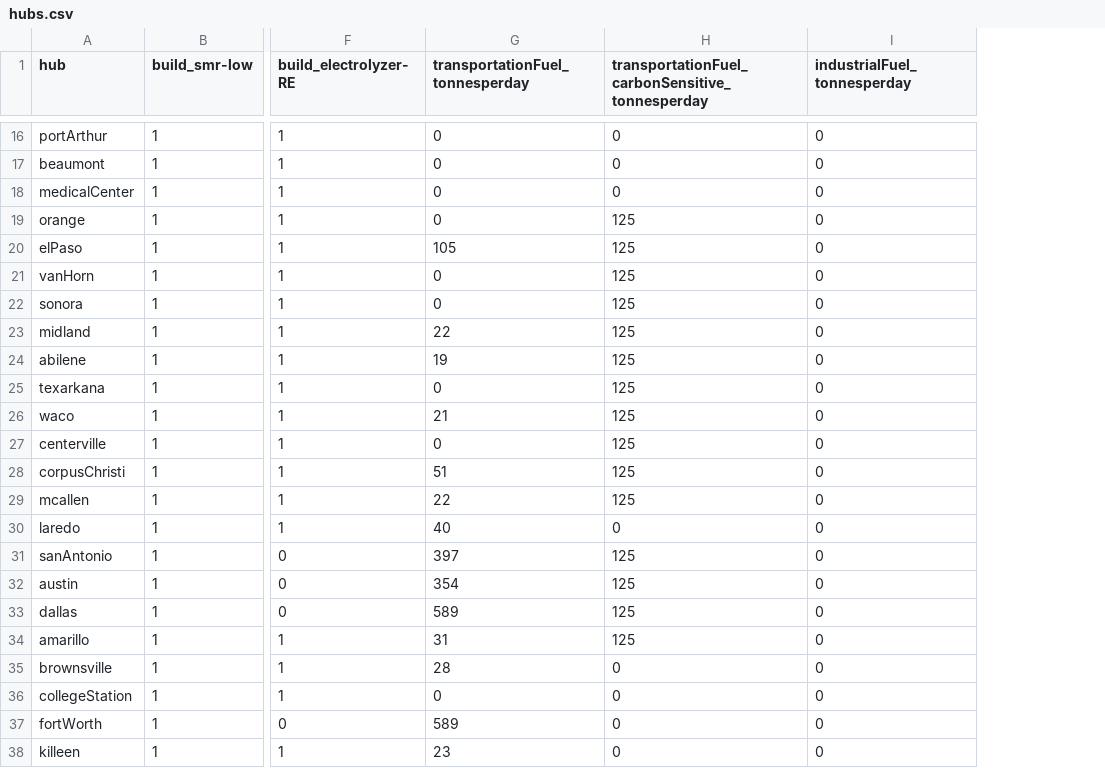
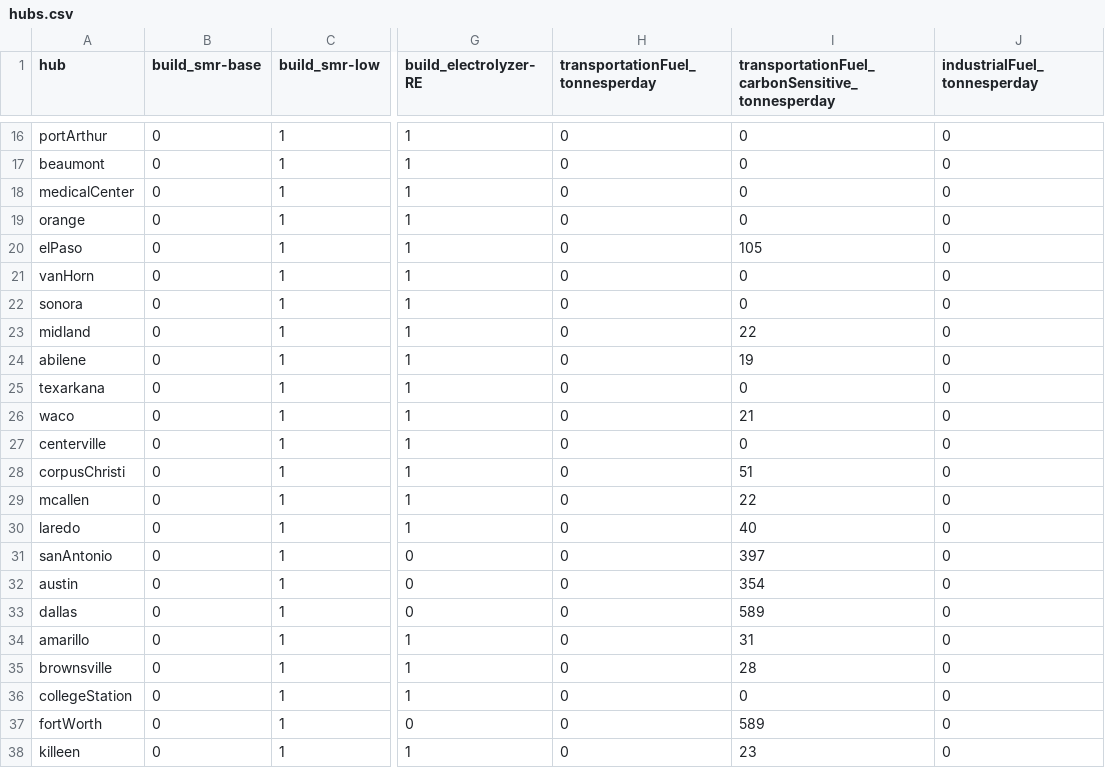
Before and after one commit to webber-energy-group/HOwDI, a CSV file: scenarios/base/inputs/hubs.csv, drawn as a sheet; only a part is shown, gaps mark what is left out; addresses are those after the commit; the diff covers the shown part only; the diff names each change by its address in the sheet, - before the commit and + after, or states it on an @@ line.

```diff
--- a/scenarios/base/inputs/hubs.csv
+++ b/scenarios/base/inputs/hubs.csv
+column B (build_smr-base), rows 16-38: all 0
-I19: 125
+I19: 0
-H20 (transportationFuel_tonnesperday): 105
+H20 (transportationFuel_tonnesperday): 0
-I20: 125
+I20: 105
-I21:I22: 125
+I21:I22: 0
-H23 (transportationFuel_tonnesperday): 22
+H23 (transportationFuel_tonnesperday): 0
-I23: 125
+I23: 22
-H24 (transportationFuel_tonnesperday): 19
+H24 (transportationFuel_tonnesperday): 0
-I24: 125
+I24: 19
-I25: 125
+I25: 0
-H26 (transportationFuel_tonnesperday): 21
+H26 (transportationFuel_tonnesperday): 0
-I26: 125
+I26: 21
-I27: 125
+I27: 0
-H28 (transportationFuel_tonnesperday): 51
+H28 (transportationFuel_tonnesperday): 0
-I28: 125
+I28: 51
-H29 (transportationFuel_tonnesperday): 22
+H29 (transportationFuel_tonnesperday): 0
-I29: 125
+I29: 22
-H30 (transportationFuel_tonnesperday): 40
+H30 (transportationFuel_tonnesperday): 0
-I30: 0
+I30: 40
-H31 (transportationFuel_tonnesperday): 397
+H31 (transportationFuel_tonnesperday): 0
-I31: 125
+I31: 397
-H32 (transportationFuel_tonnesperday): 354
+H32 (transportationFuel_tonnesperday): 0
-I32: 125
+I32: 354
-H33 (transportationFuel_tonnesperday): 589
+H33 (transportationFuel_tonnesperday): 0
-I33: 125
+I33: 589
-H34 (transportationFuel_tonnesperday): 31
+H34 (transportationFuel_tonnesperday): 0
-I34: 125
+I34: 31
-H35 (transportationFuel_tonnesperday): 28
+H35 (transportationFuel_tonnesperday): 0
-I35: 0
+I35: 28
-H37 (transportationFuel_tonnesperday): 589
+H37 (transportationFuel_tonnesperday): 0
-I37: 0
+I37: 589
-H38 (transportationFuel_tonnesperday): 23
+H38 (transportationFuel_tonnesperday): 0
-I38: 0
+I38: 23
```
Also changed, not shown: 15 edited cells elsewhere in this file, scenarios/base/inputs/demand.csv, scenarios/base/inputs/production_electric.csv, 12 other files.
